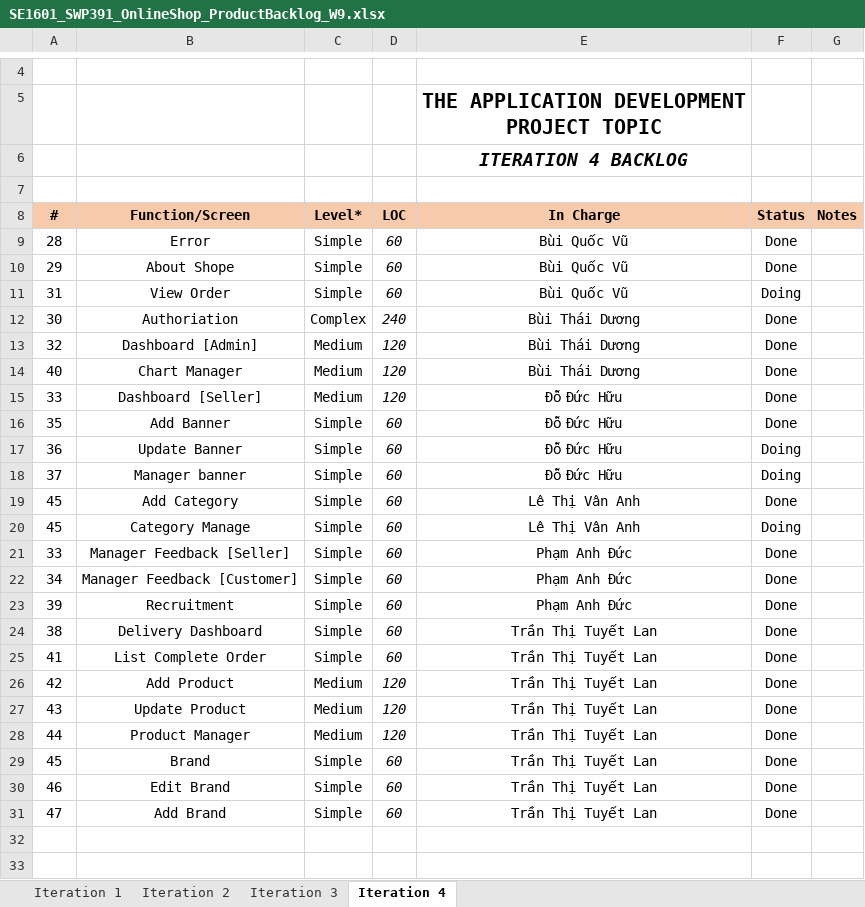
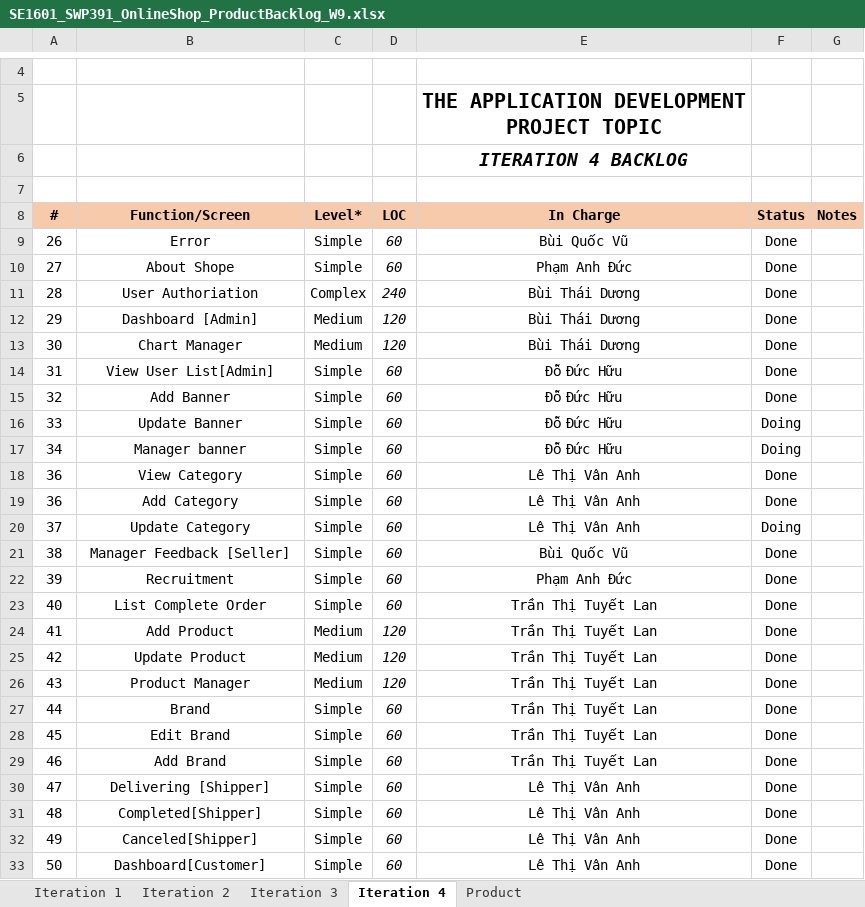
Before and after one commit to HuuDD12/SWP391-OnlineShop, an Excel workbook: Week9/docs/SE1601_SWP391_OnlineShop_ProductBacklog_W9.xlsx, sheet Iteration 4, drawn as a sheet; only a part is shown, gaps mark what is left out; values as stored, in another font and other column widths than the file's, no borders; charts and pictures not drawn; removed rows and columns are numbered as before the commit, all else as after; the diff covers the shown part only; the diff names each change by its address in the sheet, - before the commit and + after, or states it on an @@ line.

```diff
--- a/Week9/docs/SE1601_SWP391_OnlineShop_ProductBacklog_W9.xlsx (sheet Iteration 4)
+++ b/Week9/docs/SE1601_SWP391_OnlineShop_ProductBacklog_W9.xlsx (sheet Iteration 4)
+sheet tab: Product
-A9 (#): 28
+A9 (#): 26
-A10 (#): 29
+A10 (#): 27
-E10 (In Charge): Bùi Quốc Vũ
+E10 (In Charge): Phạm Anh Đức
-row 11: 31 | View Order | Simple | 60 | Bùi Quốc Vũ | Doing
-A11 (#): 30
+A11 (#): 28
-B11 (Function/Screen): Authoriation
+B11 (Function/Screen): User Authoriation
-A12 (#): 32
+A12 (#): 29
-A13 (#): 40
+A13 (#): 30
-row 15: 33 | Dashboard [Seller] | Medium | 120 | Đỗ Đức Hữu | Done
+row 14: 31 | View User List[Admin] | Simple | 60 | Đỗ Đức Hữu | Done
-A15 (#): 35
+A15 (#): 32
-A16 (#): 36
+A16 (#): 33
-A17 (#): 37
+A17 (#): 34
+row 18: 36 | View Category | Simple | 60 | Lê Thị Vân Anh | Done
-A19 (#): 45
+A19 (#): 36
-A20 (#): 45
+A20 (#): 37
-B20 (Function/Screen): Category Manage
+B20 (Function/Screen): Update Category
-A21 (#): 33
+A21 (#): 38
-E21 (In Charge): Phạm Anh Đức
+E21 (In Charge): Bùi Quốc Vũ
-row 22: 34 | Manager Feedback [Customer] | Simple | 60 | Phạm Anh Đức | Done
-row 24: 38 | Delivery Dashboard | Simple | 60 | Trần Thị Tuyết Lan | Done
-A23 (#): 41
+A23 (#): 40
-A24 (#): 42
+A24 (#): 41
-A25 (#): 43
+A25 (#): 42
-A26 (#): 44
+A26 (#): 43
-A27 (#): 45
+A27 (#): 44
-A28 (#): 46
+A28 (#): 45
-A29 (#): 47
+A29 (#): 46
+row 30: 47 | Delivering [Shipper] | Simple | 60 | Lê Thị Vân Anh | Done
+row 31: 48 | Completed[Shipper] | Simple | 60 | Lê Thị Vân Anh | Done
+row 32: 49 | Canceled[Shipper] | Simple | 60 | Lê Thị Vân Anh | Done
+row 33: 50 | Dashboard[Customer] | Simple | 60 | Lê Thị Vân Anh | Done
```
Also changed, not shown: 5 added rows elsewhere in this sheet, sheet Iteration 3, sheet Iteration 2, sheet Iteration 1, formulas that keep their value, charts or pictures, 2 other files.
